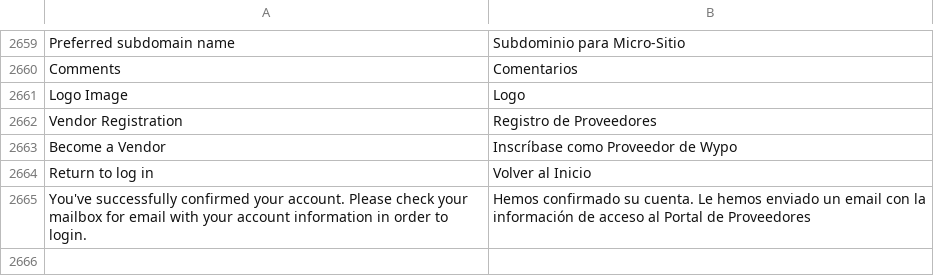
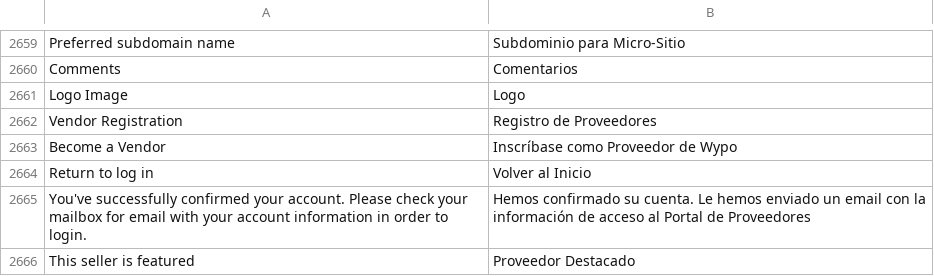
Before and after one commit to jmendozacu/wypo, a CSV file: app/locale/en_US/Unirgy_Dropship.csv, drawn as a sheet; only a part is shown, gaps mark what is left out; the diff names each change by its address in the sheet, - before the commit and + after, or states it on an @@ line.

Commit message:
Translation

```diff
--- a/app/locale/en_US/Unirgy_Dropship.csv
+++ b/app/locale/en_US/Unirgy_Dropship.csv
+row 2666: This seller is featured | Proveedor Destacado
```
Also changed, not shown: app/locale/en_US/Mage_Customer.csv, app/locale/en_US/Mage_Payment.csv, 5 other files.
